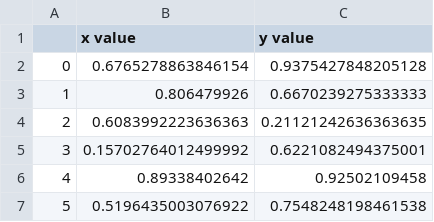
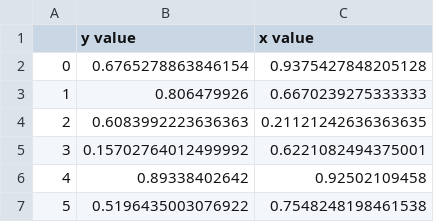
Before and after one commit to sarahcoleman97/BooleanStatsCode, a CSV file: clustering_kmeans/scaled_centroids.csv, drawn as a sheet.

```diff
--- a/clustering_kmeans/scaled_centroids.csv
+++ b/clustering_kmeans/scaled_centroids.csv
@@ -1,2 +1,2 @@
-,x value,y value
+,y value,x value
 0,0.6765278863846154,0.9375427848205128
```
Also changed, not shown: clustering_kmeans/20240806_exported_data.csv, 15 other files.
